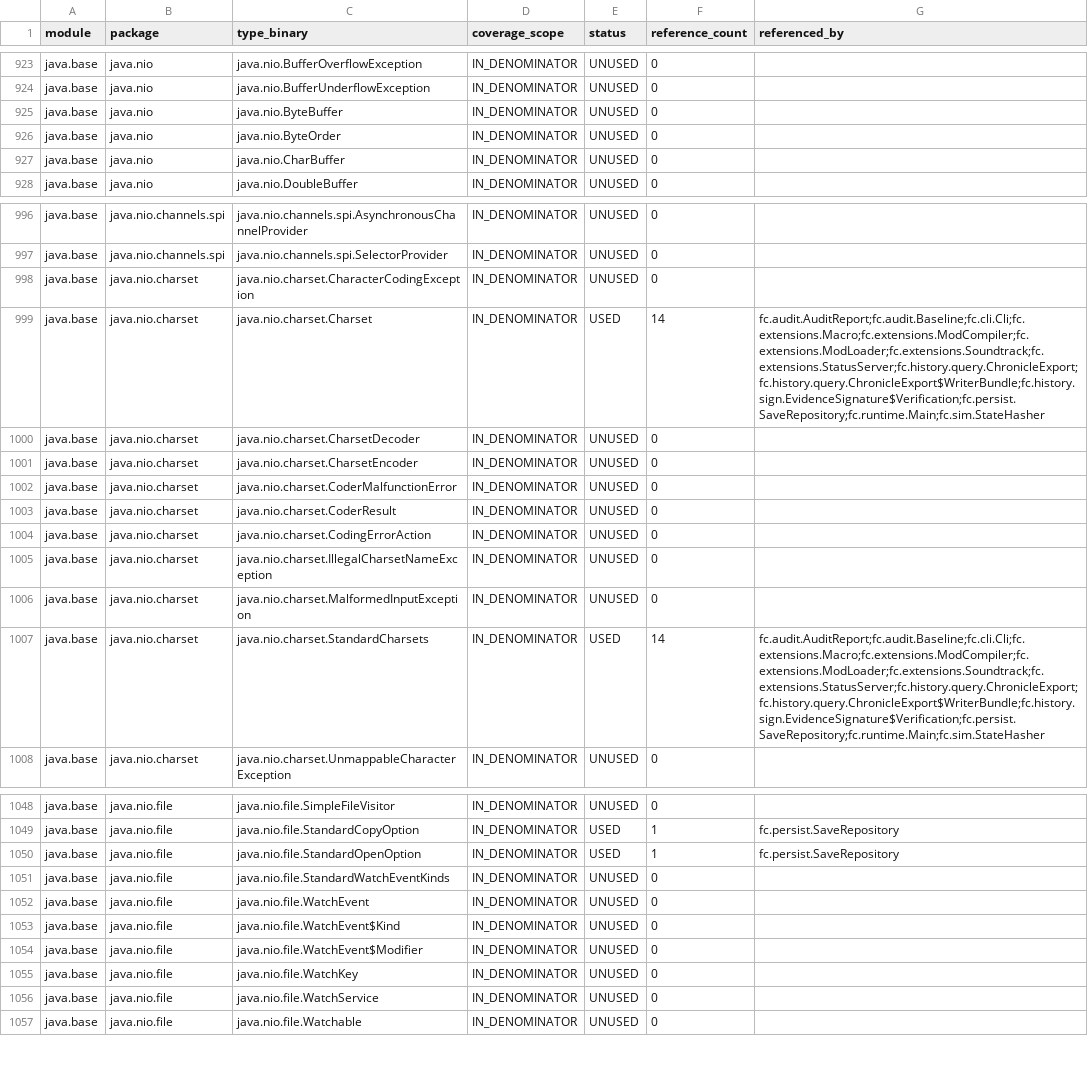
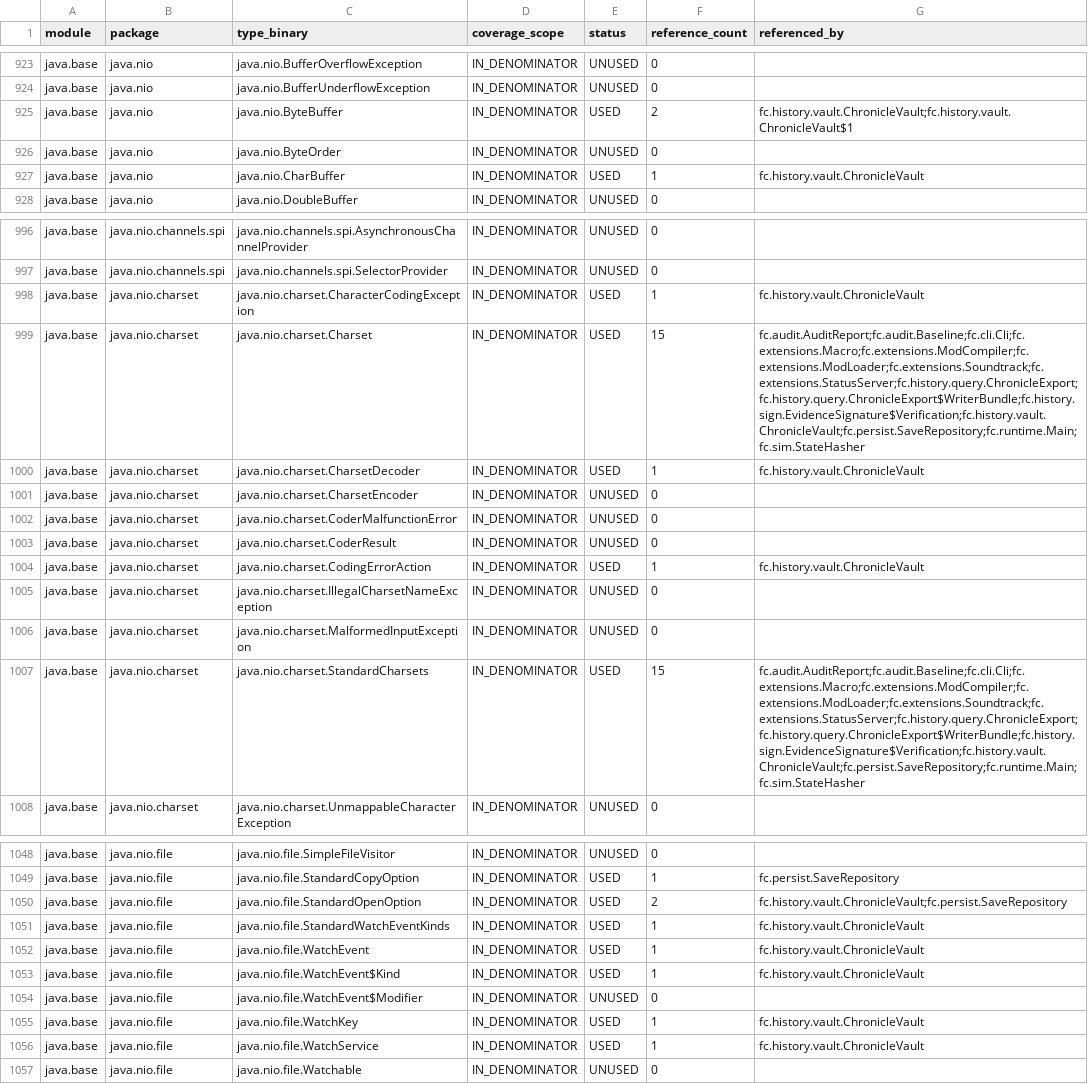
Before and after one commit to worldguigui/full-jdks-proj, a CSV file: docs/audit/api-usage.csv, drawn as a sheet; only a part is shown, gaps mark what is left out; the diff covers the shown part only.

```diff
--- a/docs/audit/api-usage.csv
+++ b/docs/audit/api-usage.csv
@@ -924,5 +924,5 @@ java.base,java.nio,java.nio.BufferOverflowException,IN_DENOMINATOR,UNUSED,0,
 java.base,java.nio,java.nio.BufferUnderflowException,IN_DENOMINATOR,UNUSED,0,
-java.base,java.nio,java.nio.ByteBuffer,IN_DENOMINATOR,UNUSED,0,
+java.base,java.nio,java.nio.ByteBuffer,IN_DENOMINATOR,USED,2,fc.history.vault.ChronicleVault;fc.history.vault.ChronicleVault$1
 java.base,java.nio,java.nio.ByteOrder,IN_DENOMINATOR,UNUSED,0,
-java.base,java.nio,java.nio.CharBuffer,IN_DENOMINATOR,UNUSED,0,
+java.base,java.nio,java.nio.CharBuffer,IN_DENOMINATOR,USED,1,fc.history.vault.ChronicleVault
 java.base,java.nio,java.nio.DoubleBuffer,IN_DENOMINATOR,UNUSED,0,
@@ -997,5 +997,5 @@ java.base,java.nio.channels.spi,java.nio.channels.spi.AsynchronousChannelProvide
 java.base,java.nio.channels.spi,java.nio.channels.spi.SelectorProvider,IN_DENOMINATOR,UNUSED,0,
-java.base,java.nio.charset,java.nio.charset.CharacterCodingException,IN_DENOMINATOR,UNUSED,0,
-java.base,java.nio.charset,java.nio.charset.Charset,IN_DENOMINATOR,USED,14,fc.audit.AuditReport;fc.audit.Baseline;fc.cli.Cli;fc.extensions.Macro;fc.extensions.ModCompiler;fc.extensions.ModLoader;fc.extensions.Soundtrack;fc.extensions.StatusServer;fc.history.query.ChronicleExport;fc.history.query.ChronicleExport$WriterBundle;fc.history.sign.EvidenceSignature$Verification;fc.persist.SaveRepository;fc.runtime.Main;fc.sim.StateHasher
-java.base,java.nio.charset,java.nio.charset.CharsetDecoder,IN_DENOMINATOR,UNUSED,0,
+java.base,java.nio.charset,java.nio.charset.CharacterCodingException,IN_DENOMINATOR,USED,1,fc.history.vault.ChronicleVault
+java.base,java.nio.charset,java.nio.charset.Charset,IN_DENOMINATOR,USED,15,fc.audit.AuditReport;fc.audit.Baseline;fc.cli.Cli;fc.extensions.Macro;fc.extensions.ModCompiler;fc.extensions.ModLoader;fc.extensions.Soundtrack;fc.extensions.StatusServer;fc.history.query.ChronicleExport;fc.history.query.ChronicleExport$WriterBundle;fc.history.sign.EvidenceSignature$Verification;fc.history.vault.ChronicleVault;fc.persist.SaveRepository;fc.runtime.Main;fc.sim.StateHasher
+java.base,java.nio.charset,java.nio.charset.CharsetDecoder,IN_DENOMINATOR,USED,1,fc.history.vault.ChronicleVault
 java.base,java.nio.charset,java.nio.charset.CharsetEncoder,IN_DENOMINATOR,UNUSED,0,
@@ -1003,6 +1003,6 @@ java.base,java.nio.charset,java.nio.charset.CoderMalfunctionError,IN_DENOMINATOR
 java.base,java.nio.charset,java.nio.charset.CoderResult,IN_DENOMINATOR,UNUSED,0,
-java.base,java.nio.charset,java.nio.charset.CodingErrorAction,IN_DENOMINATOR,UNUSED,0,
+java.base,java.nio.charset,java.nio.charset.CodingErrorAction,IN_DENOMINATOR,USED,1,fc.history.vault.ChronicleVault
 java.base,java.nio.charset,java.nio.charset.IllegalCharsetNameException,IN_DENOMINATOR,UNUSED,0,
 java.base,java.nio.charset,java.nio.charset.MalformedInputException,IN_DENOMINATOR,UNUSED,0,
-java.base,java.nio.charset,java.nio.charset.StandardCharsets,IN_DENOMINATOR,USED,14,fc.audit.AuditReport;fc.audit.Baseline;fc.cli.Cli;fc.extensions.Macro;fc.extensions.ModCompiler;fc.extensions.ModLoader;fc.extensions.Soundtrack;fc.extensions.StatusServer;fc.history.query.ChronicleExport;fc.history.query.ChronicleExport$WriterBundle;fc.history.sign.EvidenceSignature$Verification;fc.persist.SaveRepository;fc.runtime.Main;fc.sim.StateHasher
+java.base,java.nio.charset,java.nio.charset.StandardCharsets,IN_DENOMINATOR,USED,15,fc.audit.AuditReport;fc.audit.Baseline;fc.cli.Cli;fc.extensions.Macro;fc.extensions.ModCompiler;fc.extensions.ModLoader;fc.extensions.Soundtrack;fc.extensions.StatusServer;fc.history.query.ChronicleExport;fc.history.query.ChronicleExport$WriterBundle;fc.history.sign.EvidenceSignature$Verification;fc.history.vault.ChronicleVault;fc.persist.SaveRepository;fc.runtime.Main;fc.sim.StateHasher
 java.base,java.nio.charset,java.nio.charset.UnmappableCharacterException,IN_DENOMINATOR,UNUSED,0,
@@ -1049,9 +1049,9 @@ java.base,java.nio.file,java.nio.file.SimpleFileVisitor,IN_DENOMINATOR,UNUSED,0,
 java.base,java.nio.file,java.nio.file.StandardCopyOption,IN_DENOMINATOR,USED,1,fc.persist.SaveRepository
-java.base,java.nio.file,java.nio.file.StandardOpenOption,IN_DENOMINATOR,USED,1,fc.persist.SaveRepository
-java.base,java.nio.file,java.nio.file.StandardWatchEventKinds,IN_DENOMINATOR,UNUSED,0,
-java.base,java.nio.file,java.nio.file.WatchEvent,IN_DENOMINATOR,UNUSED,0,
-java.base,java.nio.file,java.nio.file.WatchEvent$Kind,IN_DENOMINATOR,UNUSED,0,
+java.base,java.nio.file,java.nio.file.StandardOpenOption,IN_DENOMINATOR,USED,2,fc.history.vault.ChronicleVault;fc.persist.SaveRepository
+java.base,java.nio.file,java.nio.file.StandardWatchEventKinds,IN_DENOMINATOR,USED,1,fc.history.vault.ChronicleVault
+java.base,java.nio.file,java.nio.file.WatchEvent,IN_DENOMINATOR,USED,1,fc.history.vault.ChronicleVault
+java.base,java.nio.file,java.nio.file.WatchEvent$Kind,IN_DENOMINATOR,USED,1,fc.history.vault.ChronicleVault
 java.base,java.nio.file,java.nio.file.WatchEvent$Modifier,IN_DENOMINATOR,UNUSED,0,
-java.base,java.nio.file,java.nio.file.WatchKey,IN_DENOMINATOR,UNUSED,0,
-java.base,java.nio.file,java.nio.file.WatchService,IN_DENOMINATOR,UNUSED,0,
+java.base,java.nio.file,java.nio.file.WatchKey,IN_DENOMINATOR,USED,1,fc.history.vault.ChronicleVault
+java.base,java.nio.file,java.nio.file.WatchService,IN_DENOMINATOR,USED,1,fc.history.vault.ChronicleVault
 java.base,java.nio.file,java.nio.file.Watchable,IN_DENOMINATOR,UNUSED,0,
```
Also changed, not shown: 97 edited cells elsewhere in this file, 11 other files.
